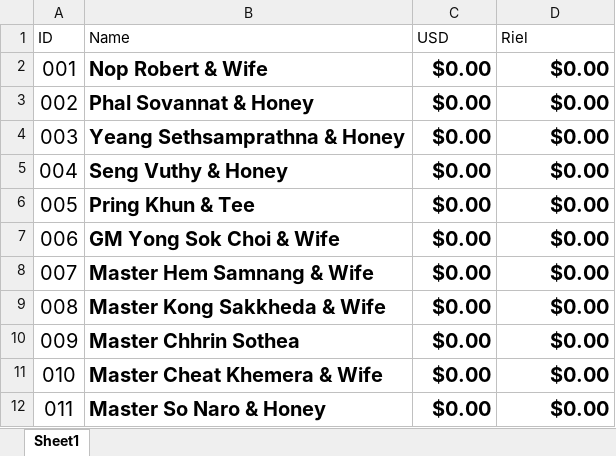
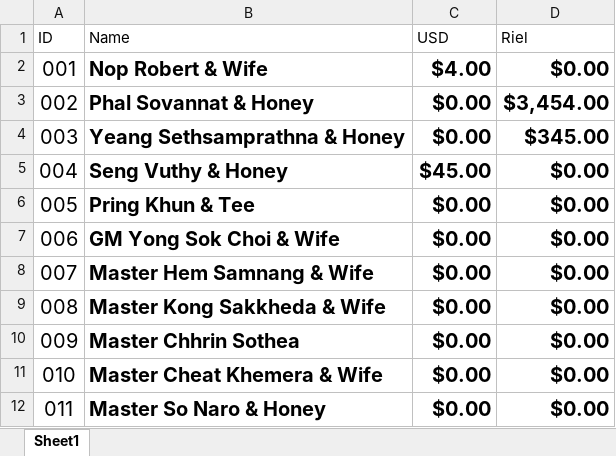
Before and after one commit to M4st3rCod3/Wed, an Excel workbook: data.xlsx, sheet Sheet1, drawn as a sheet; only a part is shown; values as stored, in another font and other column widths than the file's, no borders; the diff covers the shown part only; the diff names each change by its address in the sheet, - before the commit and + after, or states it on an @@ line.

Commit message:
Now it can Change name, create new ID if not found along with Guests Count, Sum USD, Sum Riel

```diff
--- a/data.xlsx (sheet Sheet1)
+++ b/data.xlsx (sheet Sheet1)
-C2 (USD): $0.00
+C2 (USD): $4.00
-D3 (Riel): $0.00
+D3 (Riel): $3,454.00
-D4 (Riel): $0.00
+D4 (Riel): $345.00
-C5 (USD): $0.00
+C5 (USD): $45.00
```
Also changed, not shown: 1 added row and 114 removed rows elsewhere in this sheet, 1 other file.
